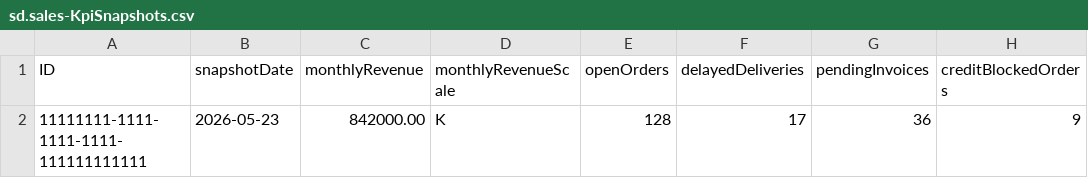
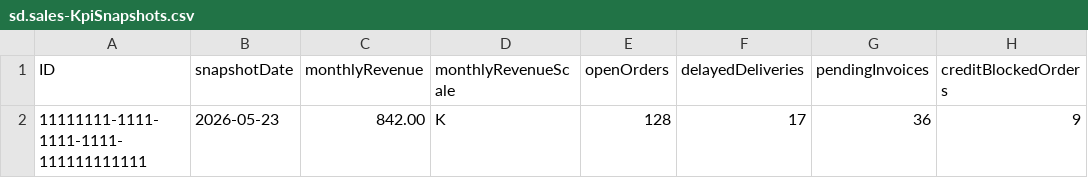
Before and after one commit to khalidh/SAP_SD_Cockpit, a CSV file: db/data/sd.sales-KpiSnapshots.csv, drawn as a sheet; only a part is shown; the diff names each change by its address in the sheet, - before the commit and + after, or states it on an @@ line.

```diff
--- a/db/data/sd.sales-KpiSnapshots.csv
+++ b/db/data/sd.sales-KpiSnapshots.csv
-C2 (monthlyRevenue): 842000.00
+C2 (monthlyRevenue): 842.00
```
Also changed, not shown: 18 other files.
